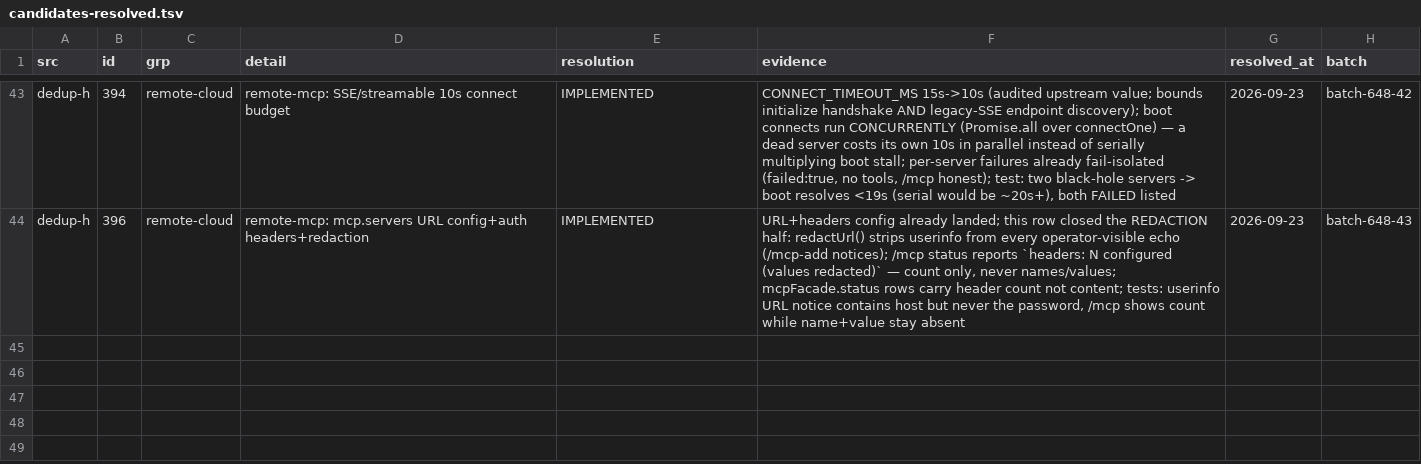
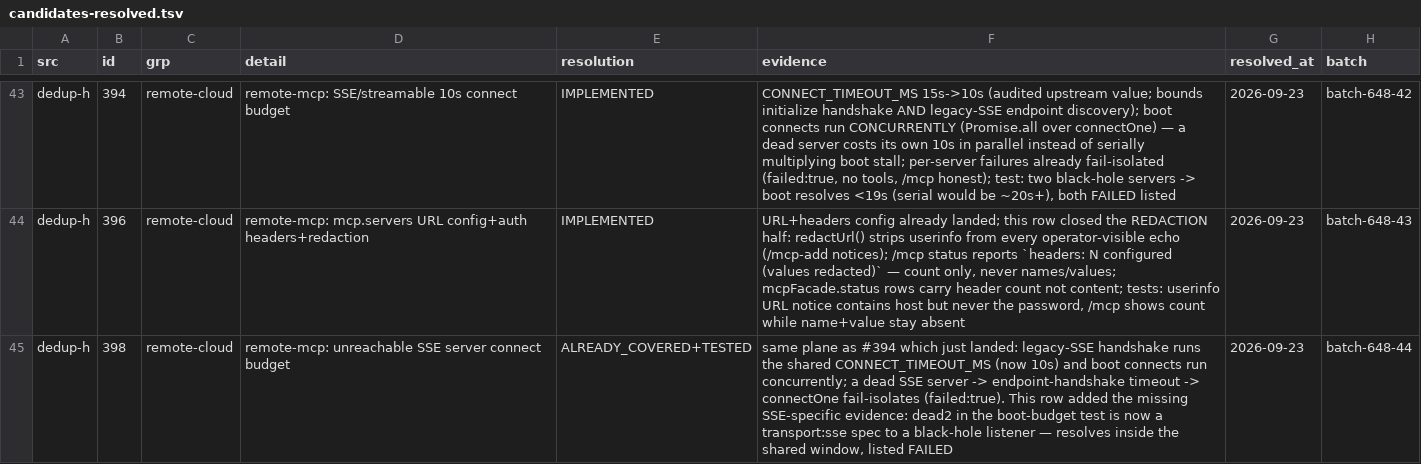
Before and after one commit to ooooooooooooooooooop/personal-ai, a TSV file: research/agent-harness-survey-v1/changelogs/_midreview/candidates-resolved.tsv, drawn as a sheet; only a part is shown, gaps mark what is left out.

Commit message:
dedup-h #398 ALREADY_COVERED+TESTED: unreachable SSE server connect budget
648 sequential ledger #44. Same plane as #394 (10s budget + concurrent
boot): the legacy-SSE handshake runs the shared CONNECT_TIMEOUT_MS and a
dead SSE server fails isolated into failed:true. This row adds the missing
SSE-specific evidence — the boot-budget test's dead2 is now a
transport:sse spec against a black-hole listener.

```diff
--- a/research/agent-harness-survey-v1/changelogs/_midreview/candidates-resolved.tsv
+++ b/research/agent-harness-survey-v1/changelogs/_midreview/candidates-resolved.tsv
@@ -44 +44,2 @@ dedup-h	394	remote-cloud	remote-mcp: SSE/streamable 10s connect budget	IMPLEMENT
 dedup-h	396	remote-cloud	remote-mcp: mcp.servers URL config+auth headers+redaction	IMPLEMENTED	URL+headers config already landed; this row closed the REDACTION half: redactUrl() strips userinfo from every operator-visible echo (/mcp-add notices); /mcp status reports `headers: N configured (values redacted)` — count only, never names/values; mcpFacade.status rows carry header count not content; tests: userinfo URL notice contains host but never the password, /mcp shows count while name+value stay absent	2026-09-23	batch-648-43
+dedup-h	398	remote-cloud	remote-mcp: unreachable SSE server connect budget	ALREADY_COVERED+TESTED	same plane as #394 which just landed: legacy-SSE handshake runs the shared CONNECT_TIMEOUT_MS (now 10s) and boot connects run concurrently; a dead SSE server -> endpoint-handshake timeout -> connectOne fail-isolates (failed:true). This row added the missing SSE-specific evidence: dead2 in the boot-budget test is now a transport:sse spec to a black-hole listener — resolves inside the shared window, listed FAILED	2026-09-23	batch-648-44
```
Also changed, not shown: 2 other files.
